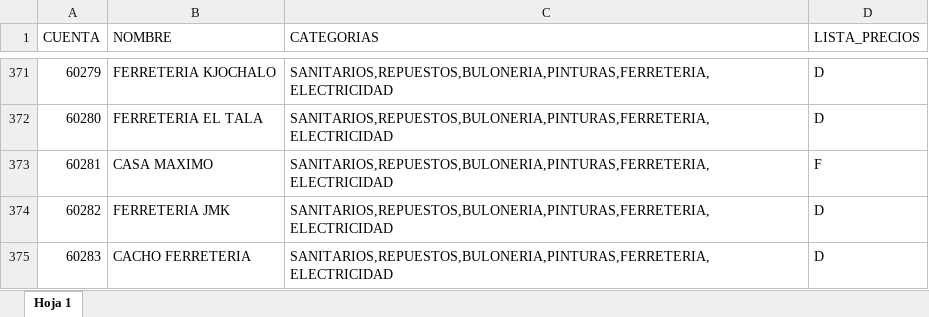
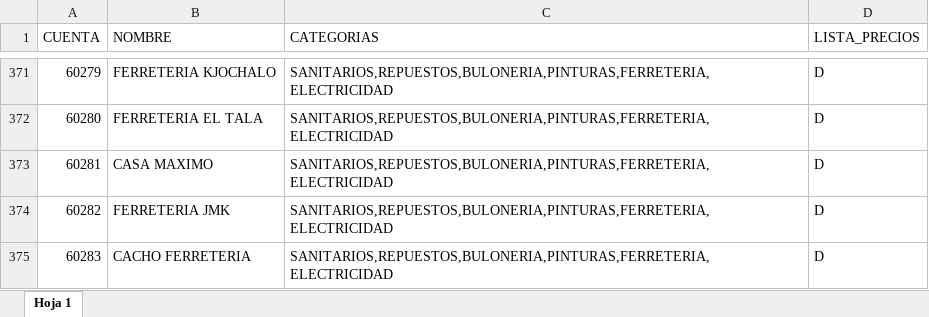
Before and after one commit to ferremax-cat/pinterest-f, an Excel workbook: excel/CLIENTES_PERMISOS.xlsx, sheet Hoja 1, drawn as a sheet; only a part is shown, gaps mark what is left out; values as stored, in another font and other column widths than the file's, no borders; conditional formats not drawn; the diff names each change by its address in the sheet, - before the commit and + after, or states it on an @@ line.

```diff
--- a/excel/CLIENTES_PERMISOS.xlsx (sheet Hoja 1)
+++ b/excel/CLIENTES_PERMISOS.xlsx (sheet Hoja 1)
-D373 (LISTA_PRECIOS): F
+D373 (LISTA_PRECIOS): D
```
Also changed, not shown: 3 other files.
